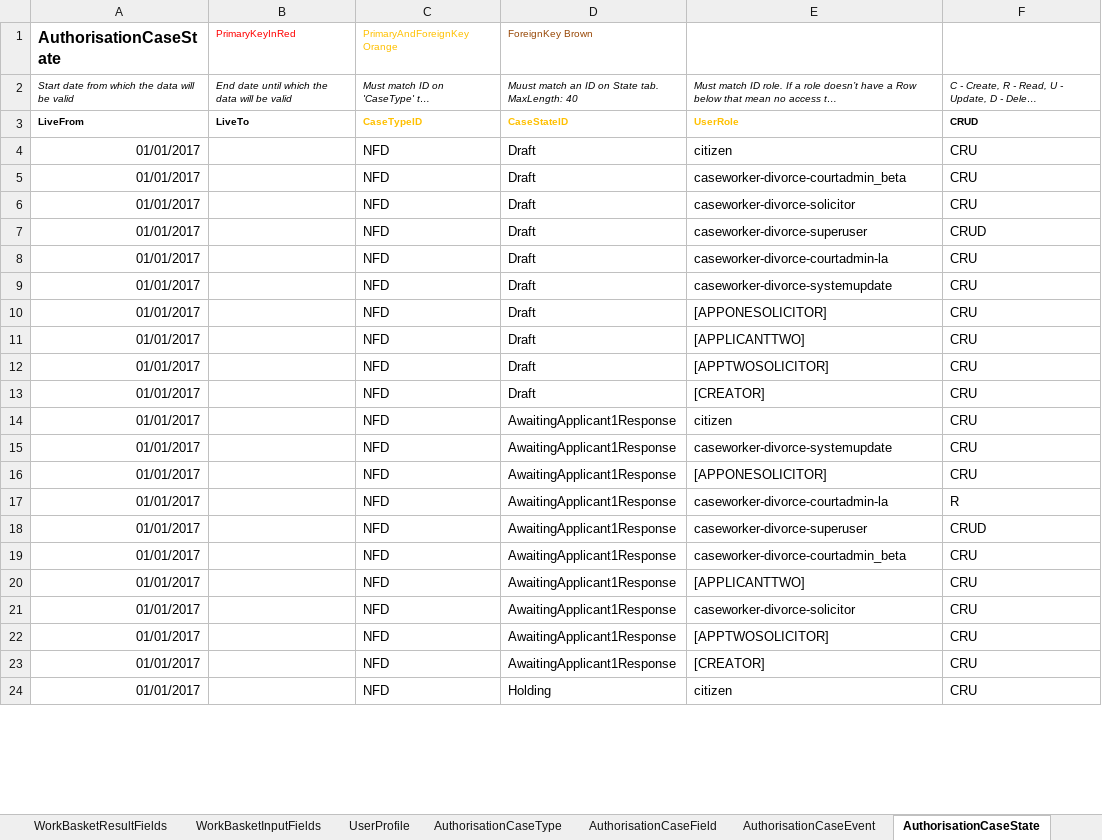
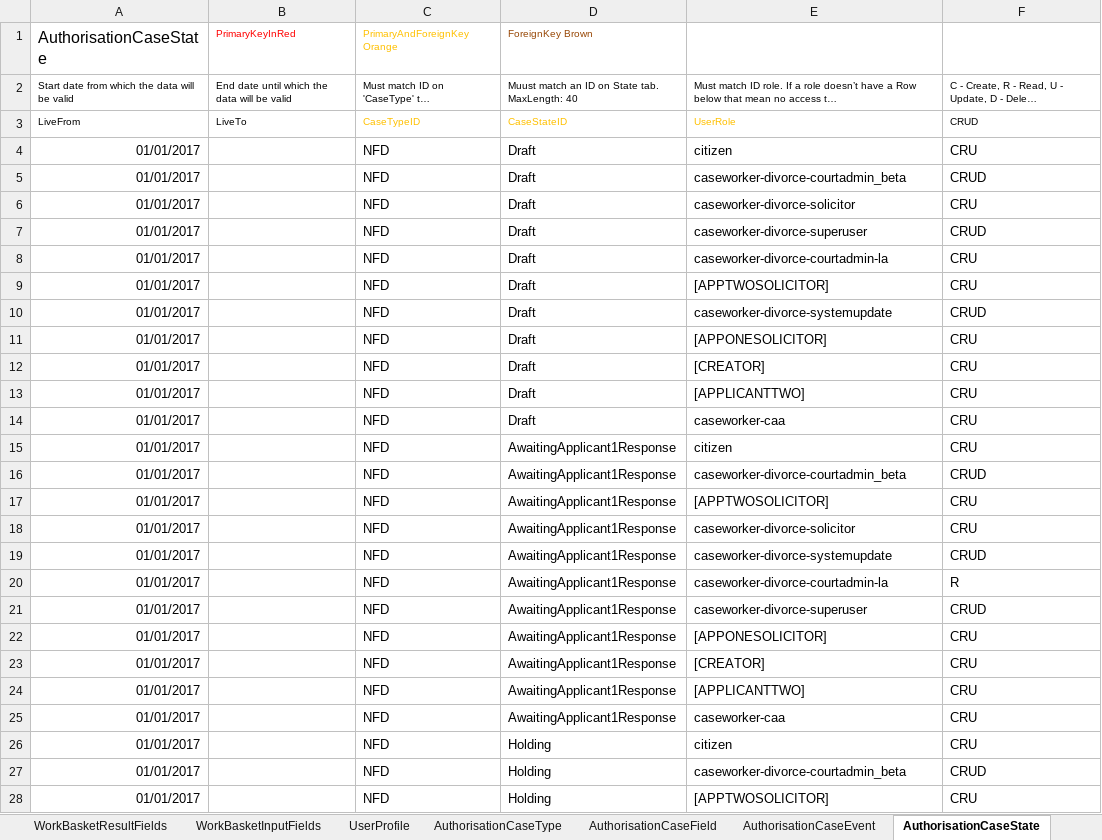
Before and after one commit to hmcts/rse-cft-lib, an Excel workbook: lib-consumer/src/cftlib/resources/NFD-dev.xlsx, sheet AuthorisationCaseState, drawn as a sheet; only a part is shown; long unchanged cells end in …; values as stored, in another font and other column widths than the file's, no borders; addresses are those after the commit; the diff covers the shown part only; the diff names each change by its address in the sheet, - before the commit and + after, or states it on an @@ line.

Commit message:
More tests for case creation (#120)

```diff
--- a/lib-consumer/src/cftlib/resources/NFD-dev.xlsx (sheet AuthorisationCaseState)
+++ b/lib-consumer/src/cftlib/resources/NFD-dev.xlsx (sheet AuthorisationCaseState)
-A1 bold: on
+A1 bold: off
-A2:F2 italic: on
+A2:F2 italic: off
-A3:F3 bold: on
+A3:F3 bold: off
-F5: CRU
+F5: CRUD
+row 9: 01/01/2017 |  | NFD | Draft | [APPTWOSOLICITOR] | CRU
-F10: CRU
+F10: CRUD
@@ row 13 moved to row 12: 01/01/2017 @@
-E14: [APPTWOSOLICITOR]
+E14: caseworker-caa
+row 16: 01/01/2017 |  | NFD | AwaitingApplicant1Response | caseworker-divorce-courtadmin_beta | CRUD
@@ row 22 moved to row 17: 01/01/2017 @@
-E18: caseworker-divorce-systemupdate
+E18: caseworker-divorce-solicitor
-E19: [APPONESOLICITOR]
+E19: caseworker-divorce-systemupdate
-F19: CRU
+F19: CRUD
-E22: caseworker-divorce-courtadmin_beta
+E22: [APPONESOLICITOR]
-E25: caseworker-divorce-solicitor
+E25: caseworker-caa
+row 27: 01/01/2017 |  | NFD | Holding | caseworker-divorce-courtadmin_beta | CRUD
@@ row 32 moved to row 28: 01/01/2017 @@
```
Also changed, not shown: 191 added rows, 30 removed rows, 50 moved rows and 145 edited cells elsewhere in this sheet, sheet AuthorisationCaseField, sheet CaseTypeTab, sheet CaseEventToFields, sheet CaseField, sheet CaseEvent, sheet AuthorisationCaseEvent, 17 more sheets, 9 other files.
